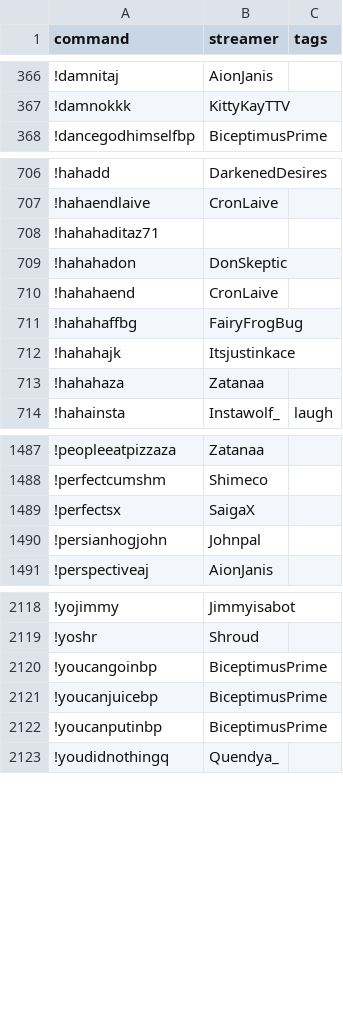
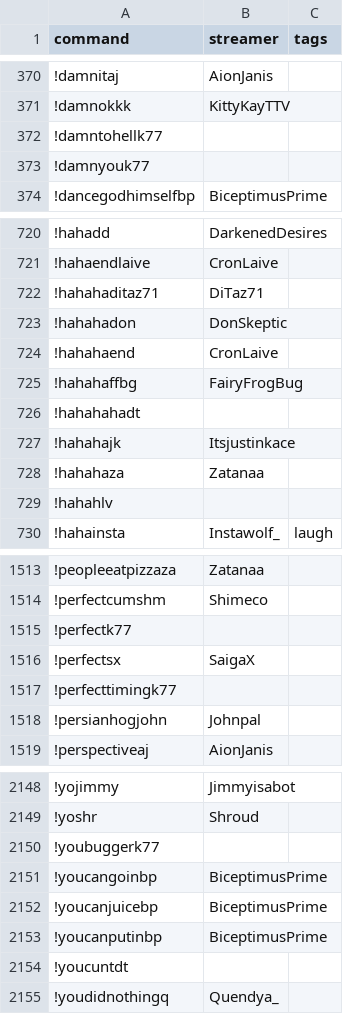
Before and after one commit to aionjanis/aionjanis.github.io, a CSV file: commands.csv, drawn as a sheet; only a part is shown, gaps mark what is left out; the diff covers the shown part only.

Commit message:
Update commands.csv (2026-04-30T11:01:58.200Z)

```diff
--- a/commands.csv
+++ b/commands.csv
@@ -367,2 +371,4 @@ command,streamer,tags
 !damnokkk,KittyKayTTV,
+!damntohellk77,,
+!damnyouk77,,
 !dancegodhimselfbp,BiceptimusPrime,
@@ -707,3 +721,3 @@ command,streamer,tags
 !hahaendlaive,CronLaive,
-!hahahaditaz71,,
+!hahahaditaz71,DiTaz71,
 !hahahadon,DonSkeptic,
@@ -711,4 +725,6 @@ command,streamer,tags
 !hahahaffbg,FairyFrogBug,
+!hahahahadt,,
 !hahahajk,Itsjustinkace,
 !hahahaza,Zatanaa,
+!hahahlv,,
 !hahainsta,Instawolf_,laugh
@@ -1488,3 +1514,5 @@ command,streamer,tags
 !perfectcumshm,Shimeco,
+!perfectk77,,
 !perfectsx,SaigaX,
+!perfecttimingk77,,
 !persianhogjohn,Johnpal,
@@ -2119,2 +2149,3 @@ command,streamer,tags
 !yoshr,Shroud,
+!youbuggerk77,,
 !youcangoinbp,BiceptimusPrime,
@@ -2122,2 +2153,3 @@ command,streamer,tags
 !youcanputinbp,BiceptimusPrime,
+!youcuntdt,,
 !youdidnothingq,Quendya_,
```
Also changed, not shown: 25 added rows and 2 edited cells elsewhere in this file.
